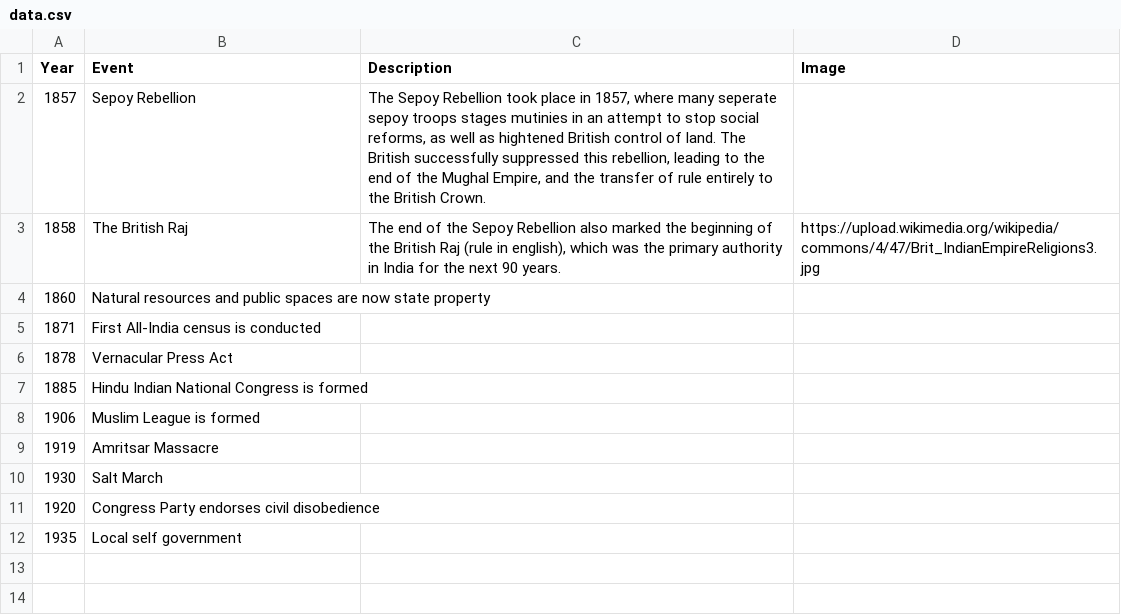
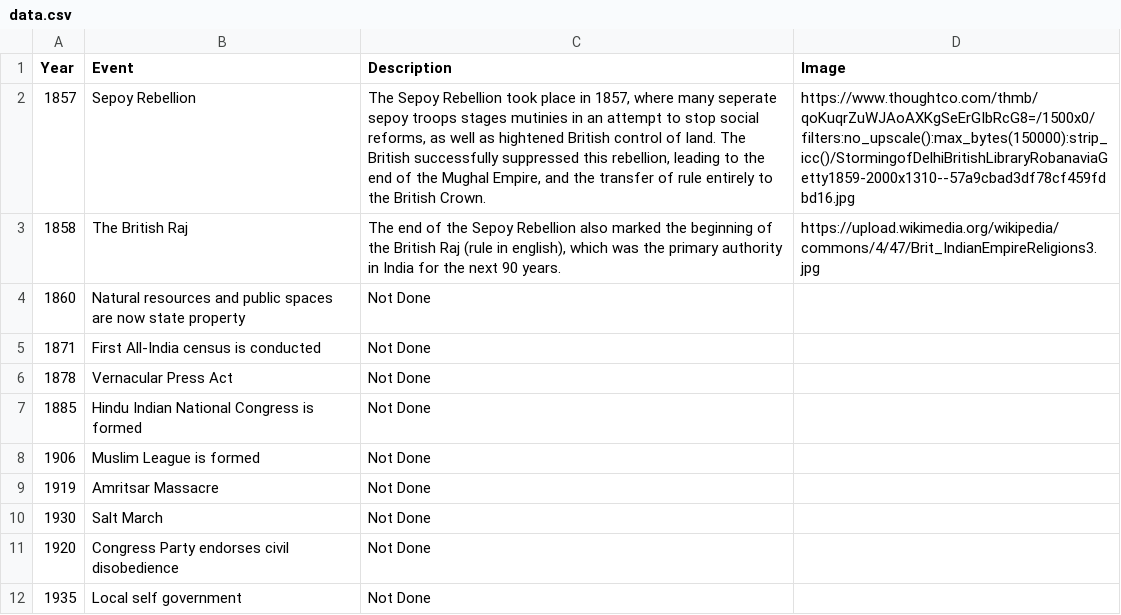
Before and after one commit to ckuzmick/d3-file-hosting, a CSV file: data.csv, drawn as a sheet.

Commit message:
stuff

```diff
--- a/data.csv
+++ b/data.csv
@@ -1,12 +1,12 @@
 Year,Event,Description,Image
-1857,Sepoy Rebellion,"The Sepoy Rebellion took place in 1857, where many seperate sepoy troops stages mutinies in an attempt to stop social reforms, as well as hightened British control of land. The British successfully suppressed this rebellion, leading to the end of the Mughal Empire, and the transfer of rule entirely to the British Crown.",
+1857,Sepoy Rebellion,"The Sepoy Rebellion took place in 1857, where many seperate sepoy troops stages mutinies in an attempt to stop social reforms, as well as hightened British control of land. The British successfully suppressed this rebellion, leading to the end of the Mughal Empire, and the transfer of rule entirely to the British Crown.",https://www.thoughtco.com/thmb/qoKuqrZuWJAoAXKgSeErGIbRcG8=/1500x0/filters:no_upscale():max_bytes(150000):strip_icc()/StormingofDelhiBritishLibraryRobanaviaGetty1859-2000x1310--57a9cbad3df78cf459fdbd16.jpg
 1858,The British Raj,"The end of the Sepoy Rebellion also marked the beginning of the British Raj (rule in english), which was the primary authority in India for the next 90 years.",https://upload.wikimedia.org/wikipedia/commons/4/47/Brit_IndianEmpireReligions3.jpg
-1860,Natural resources and public spaces are now state property,
-1871,First All-India census is conducted
-1878,Vernacular Press Act
-1885,Hindu Indian National Congress is formed
-1906,Muslim League is formed
-1919,Amritsar Massacre
-1930,Salt March
-1920,Congress Party endorses civil disobedience
-1935,Local self government
+1860,Natural resources and public spaces are now state property,"Not Done",
+1871,First All-India census is conducted,"Not Done",
+1878,Vernacular Press Act,"Not Done",
+1885,Hindu Indian National Congress is formed,"Not Done",
+1906,Muslim League is formed,"Not Done",
+1919,Amritsar Massacre,"Not Done",
+1930,Salt March,"Not Done",
+1920,Congress Party endorses civil disobedience,"Not Done",
+1935,Local self government,"Not Done",
```
